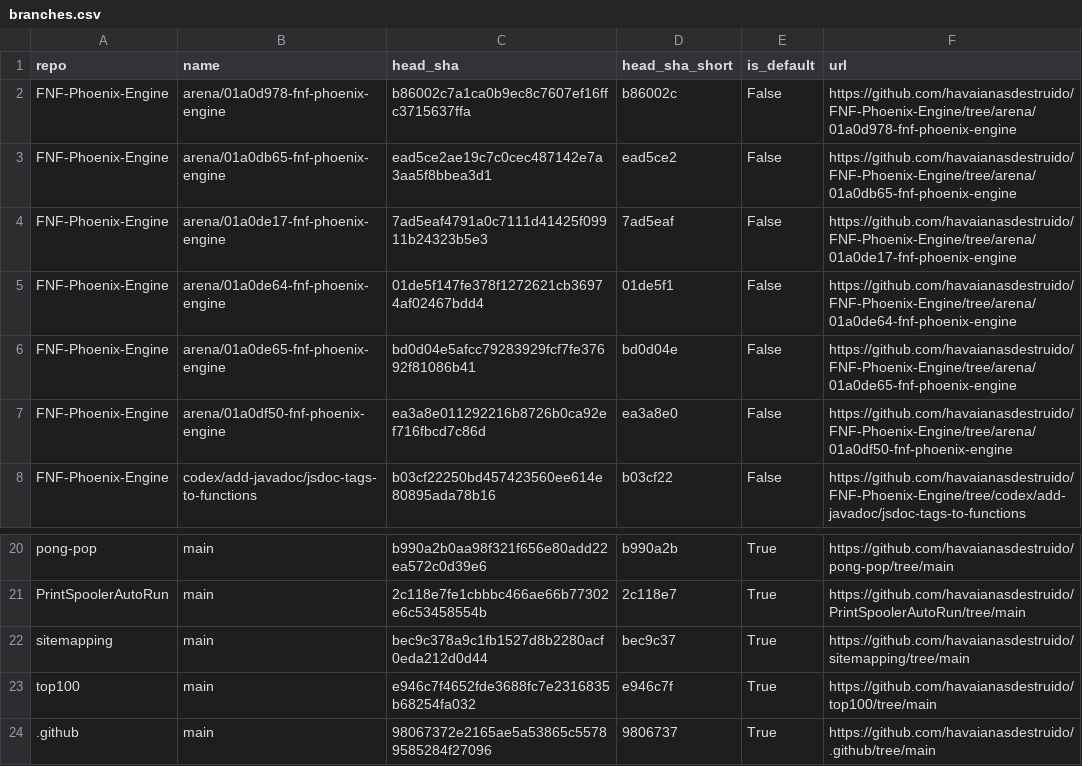
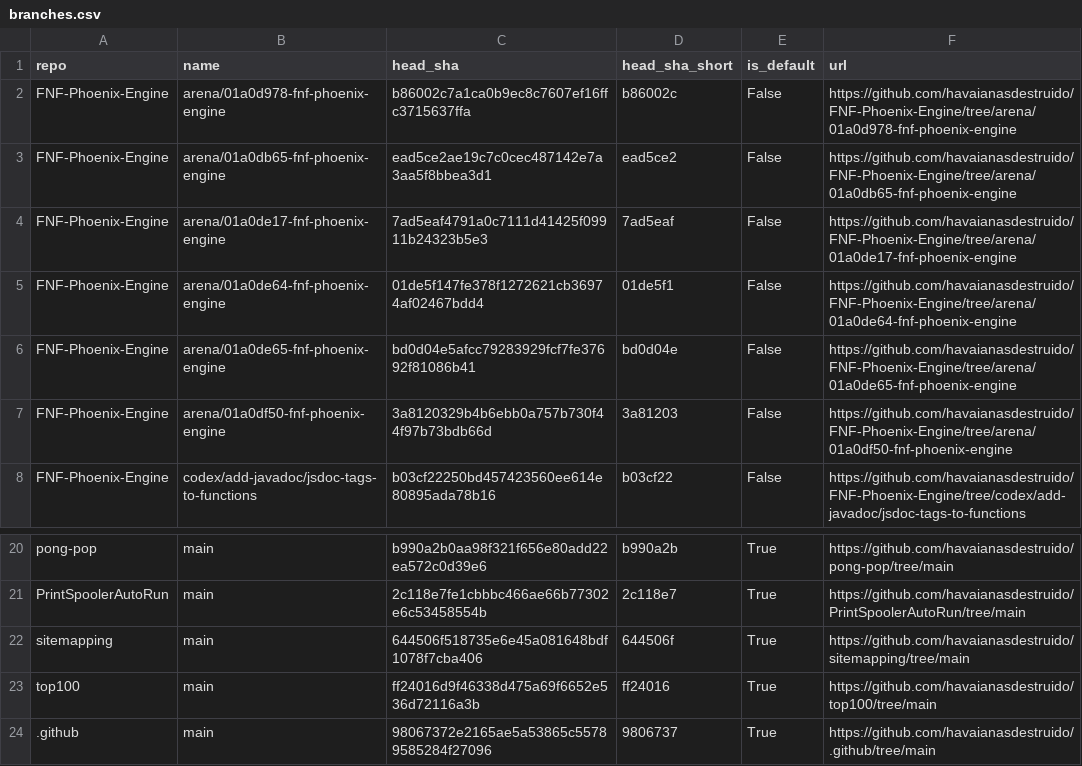
Before and after one commit to havaianasdestruido/sitemapping, a CSV file: reports/branches.csv, drawn as a sheet; only a part is shown, gaps mark what is left out.

```diff
--- a/reports/branches.csv
+++ b/reports/branches.csv
@@ -6,3 +6,3 @@ FNF-Phoenix-Engine,arena/01a0de64-fnf-phoenix-engine,01de5f147fe378f1272621cb369
 FNF-Phoenix-Engine,arena/01a0de65-fnf-phoenix-engine,bd0d04e5afcc79283929fcf7fe37692f81086b41,bd0d04e,False,https://github.com/havaianasdestruido/FNF-Phoenix-Engine/tree/arena/01a0de65-fnf-phoenix-engine
-FNF-Phoenix-Engine,arena/01a0df50-fnf-phoenix-engine,ea3a8e011292216b8726b0ca92ef716fbcd7c86d,ea3a8e0,False,https://github.com/havaianasdestruido/FNF-Phoenix-Engine/tree/arena/01a0df50-fnf-phoenix-engine
+FNF-Phoenix-Engine,arena/01a0df50-fnf-phoenix-engine,3a8120329b4b6ebb0a757b730f44f97b73bdb66d,3a81203,False,https://github.com/havaianasdestruido/FNF-Phoenix-Engine/tree/arena/01a0df50-fnf-phoenix-engine
 FNF-Phoenix-Engine,codex/add-javadoc/jsdoc-tags-to-functions,b03cf22250bd457423560ee614e80895ada78b16,b03cf22,False,https://github.com/havaianasdestruido/FNF-Phoenix-Engine/tree/codex/add-javadoc/jsdoc-tags-to-functions
@@ -21,4 +21,4 @@ pong-pop,main,b990a2b0aa98f321f656e80add22ea572c0d39e6,b990a2b,True,https://gith
 PrintSpoolerAutoRun,main,2c118e7fe1cbbbc466ae66b77302e6c53458554b,2c118e7,True,https://github.com/havaianasdestruido/PrintSpoolerAutoRun/tree/main
-sitemapping,main,bec9c378a9c1fb1527d8b2280acf0eda212d0d44,bec9c37,True,https://github.com/havaianasdestruido/sitemapping/tree/main
-top100,main,e946c7f4652fde3688fc7e2316835b68254fa032,e946c7f,True,https://github.com/havaianasdestruido/top100/tree/main
+sitemapping,main,644506f518735e6e45a081648bdf1078f7cba406,644506f,True,https://github.com/havaianasdestruido/sitemapping/tree/main
+top100,main,ff24016d9f46338d475a69f6652e536d72116a3b,ff24016,True,https://github.com/havaianasdestruido/top100/tree/main
 .github,main,98067372e2165ae5a53865c55789585284f27096,9806737,True,https://github.com/havaianasdestruido/.github/tree/main
```
Also changed, not shown: reports/commits.csv, reports/contributors.csv, 22 other files.
